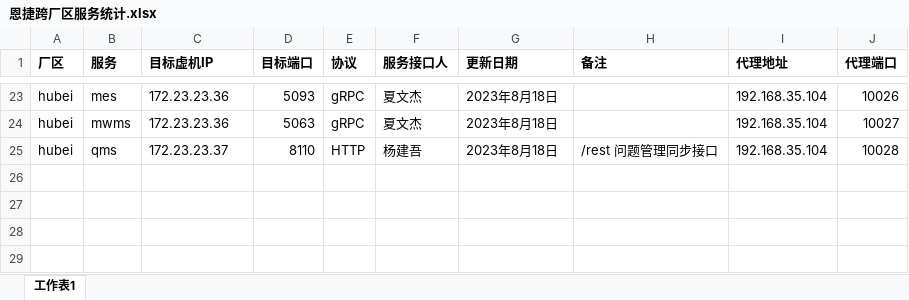
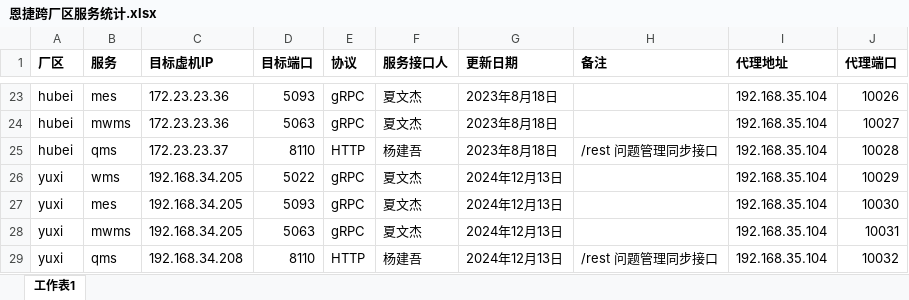
Before and after one commit to XShareGrid/transfer, an Excel workbook: gen/恩捷跨厂区服务统计.xlsx, sheet 工作表1, drawn as a sheet; only a part is shown, gaps mark what is left out; values as stored, in another font and other column widths than the file's, no borders; the diff names each change by its address in the sheet, - before the commit and + after, or states it on an @@ line.

Commit message:
新增玉溪厂

```diff
--- a/gen/恩捷跨厂区服务统计.xlsx (sheet 工作表1)
+++ b/gen/恩捷跨厂区服务统计.xlsx (sheet 工作表1)
+row 26: yuxi | wms | 192.168.34.205 | 5022 | gRPC | 夏文杰 | 2024年12月13日 |  | 192.168.35.104 | 10029
+row 27: yuxi | mes | 192.168.34.205 | 5093 | gRPC | 夏文杰 | 2024年12月13日 |  | 192.168.35.104 | 10030
+row 28: yuxi | mwms | 192.168.34.205 | 5063 | gRPC | 夏文杰 | 2024年12月13日 |  | 192.168.35.104 | 10031
+row 29: yuxi | qms | 192.168.34.208 | 8110 | HTTP | 杨建吾 | 2024年12月13日 | /rest 问题管理同步接口 | 192.168.35.104 | 10032
```
